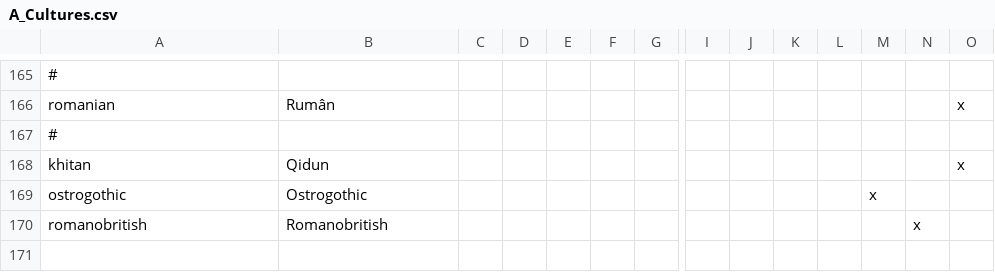
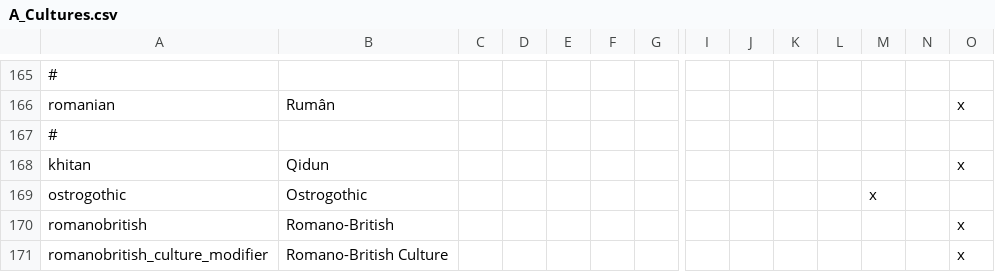
Before and after one commit to Archidemos/extradecisions, a CSV file: localisation/A_Cultures.csv, drawn as a sheet; only a part is shown, gaps mark what is left out; rows hold the shown columns only; the diff names each change by its address in the sheet, - before the commit and + after, or states it on an @@ line.

```diff
--- a/localisation/A_Cultures.csv
+++ b/localisation/A_Cultures.csv
-B170: Romanobritish
+B170: Romano-British
-N170: x
+N170: (empty)
-O170: (empty)
+O170: x
+row 171: romanobritish_culture_modifier | Romano-British Culture |  |  |  |  |  |  |  |  |  |  |  | x
```
Also changed, not shown: 8 other files.
